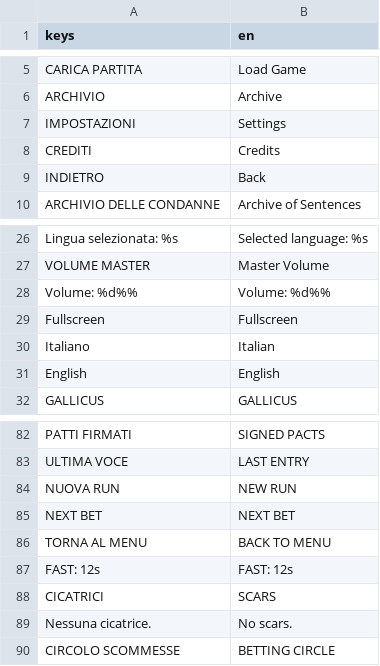
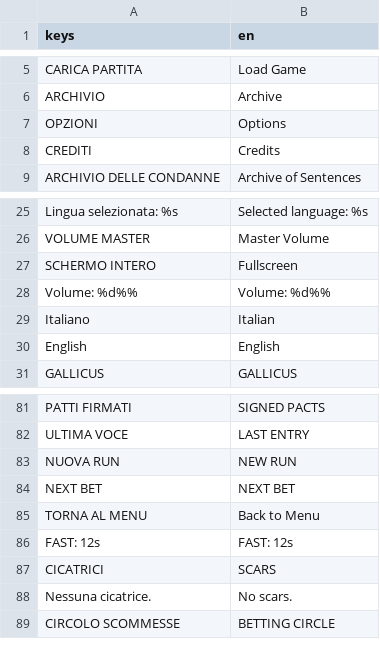
Before and after one commit to Faratas410/Gallicus-2.0, a CSV file: assets/i18n/en.csv, drawn as a sheet; only a part is shown, gaps mark what is left out.

```diff
--- a/assets/i18n/en.csv
+++ b/assets/i18n/en.csv
@@ -6,5 +6,4 @@ keys,en
 "ARCHIVIO","Archive"
-"IMPOSTAZIONI","Settings"
+"OPZIONI","Options"
 "CREDITI","Credits"
-"INDIETRO","Back"
 "ARCHIVIO DELLE CONDANNE","Archive of Sentences"
@@ -27,4 +26,4 @@ keys,en
 "VOLUME MASTER","Master Volume"
+"SCHERMO INTERO","Fullscreen"
 "Volume: %d%%","Volume: %d%%"
-"Fullscreen","Fullscreen"
 "Italiano","Italian"
@@ -85,3 +84,3 @@ keys,en
 "NEXT BET","NEXT BET"
-"TORNA AL MENU","BACK TO MENU"
+"TORNA AL MENU","Back to Menu"
 "FAST: 12s","FAST: 12s"
```
Also changed, not shown: assets/i18n/it.csv, 3 other files.
